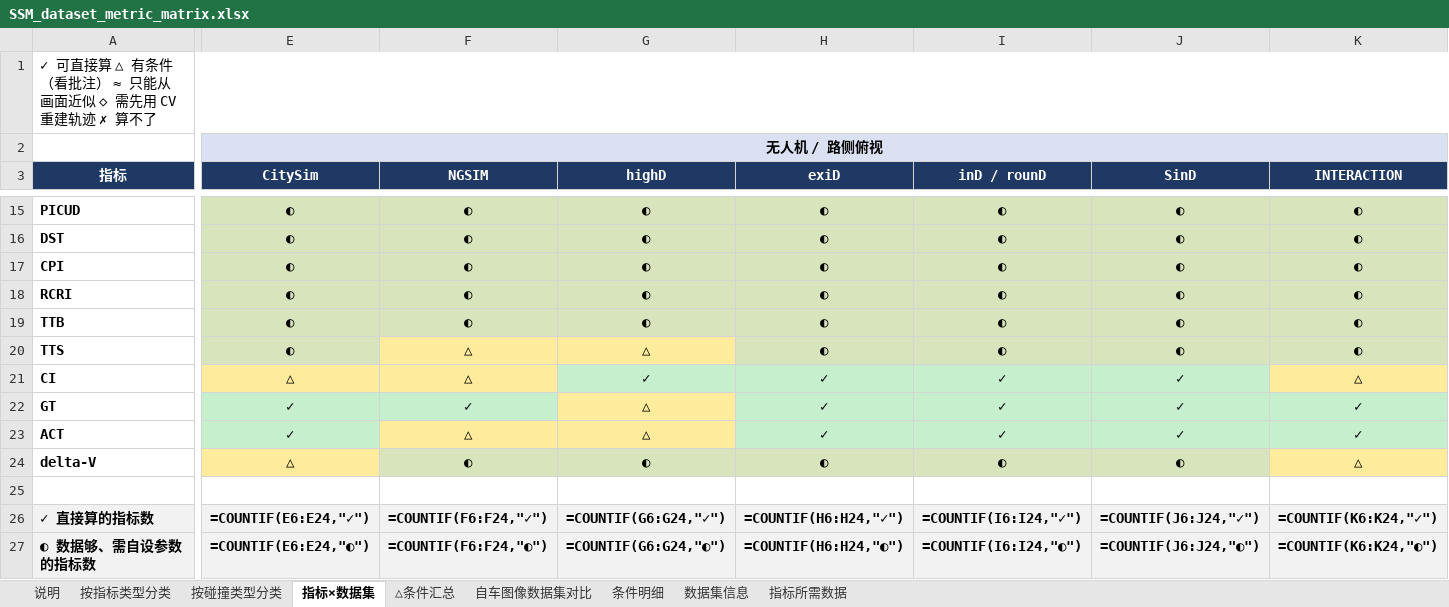
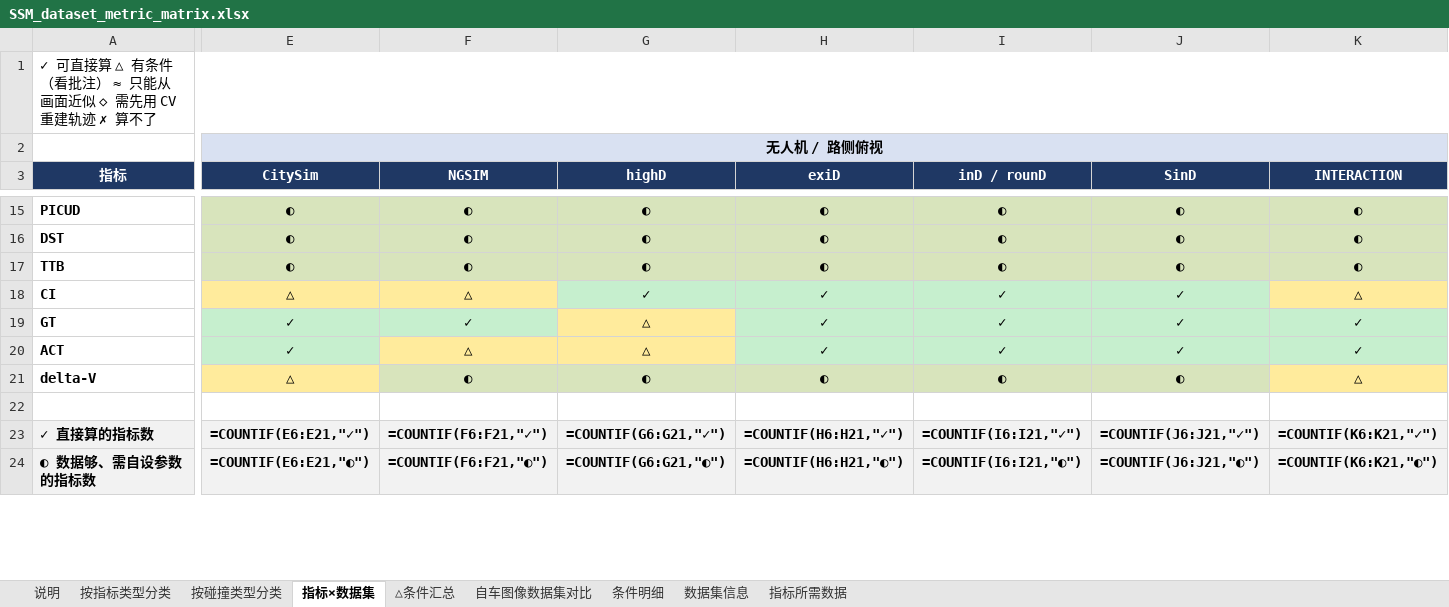
Before and after one commit to wwwwwwwwwok/benchmark-claude-remote, an Excel workbook: SSM_dataset_metric_matrix.xlsx, sheet 指标×数据集, drawn as a sheet; only a part is shown, gaps mark what is left out; values as stored, in another font and other column widths than the file's, no borders; formulas without a stored value are shown as written; removed rows and columns are numbered as before the commit, all else as after; rows hold the shown columns only; the diff covers the shown part only; the diff names each change by its address in the sheet, - before the commit and + after, or states it on an @@ line.

```diff
--- a/SSM_dataset_metric_matrix.xlsx (sheet 指标×数据集)
+++ b/SSM_dataset_metric_matrix.xlsx (sheet 指标×数据集)
-row 17: CPI | ◐ | ◐ | ◐ | ◐ | ◐ | ◐ | ◐
-row 18: RCRI | ◐ | ◐ | ◐ | ◐ | ◐ | ◐ | ◐
-row 20: TTS | ◐ | △ | △ | ◐ | ◐ | ◐ | ◐
-E23 (CitySim): =COUNTIF(E6:E24,"✓")
+E23 (CitySim): =COUNTIF(E6:E21,"✓")
-F23 (NGSIM): =COUNTIF(F6:F24,"✓")
+F23 (NGSIM): =COUNTIF(F6:F21,"✓")
-G23 (highD): =COUNTIF(G6:G24,"✓")
+G23 (highD): =COUNTIF(G6:G21,"✓")
-H23 (exiD): =COUNTIF(H6:H24,"✓")
+H23 (exiD): =COUNTIF(H6:H21,"✓")
-I23 (inD / rounD): =COUNTIF(I6:I24,"✓")
+I23 (inD / rounD): =COUNTIF(I6:I21,"✓")
-J23 (SinD): =COUNTIF(J6:J24,"✓")
+J23 (SinD): =COUNTIF(J6:J21,"✓")
-K23 (INTERACTION): =COUNTIF(K6:K24,"✓")
+K23 (INTERACTION): =COUNTIF(K6:K21,"✓")
-E24 (CitySim): =COUNTIF(E6:E24,"◐")
+E24 (CitySim): =COUNTIF(E6:E21,"◐")
-F24 (NGSIM): =COUNTIF(F6:F24,"◐")
+F24 (NGSIM): =COUNTIF(F6:F21,"◐")
-G24 (highD): =COUNTIF(G6:G24,"◐")
+G24 (highD): =COUNTIF(G6:G21,"◐")
-H24 (exiD): =COUNTIF(H6:H24,"◐")
+H24 (exiD): =COUNTIF(H6:H21,"◐")
-I24 (inD / rounD): =COUNTIF(I6:I24,"◐")
+I24 (inD / rounD): =COUNTIF(I6:I21,"◐")
-J24 (SinD): =COUNTIF(J6:J24,"◐")
+J24 (SinD): =COUNTIF(J6:J21,"◐")
-K24 (INTERACTION): =COUNTIF(K6:K24,"◐")
+K24 (INTERACTION): =COUNTIF(K6:K21,"◐")
```
Also changed, not shown: 81 edited cells elsewhere in this sheet, sheet 条件明细, sheet 按碰撞类型分类, sheet 按指标类型分类, sheet 指标所需数据, sheet 自车图像数据集对比, sheet △条件汇总, 3 other files.
